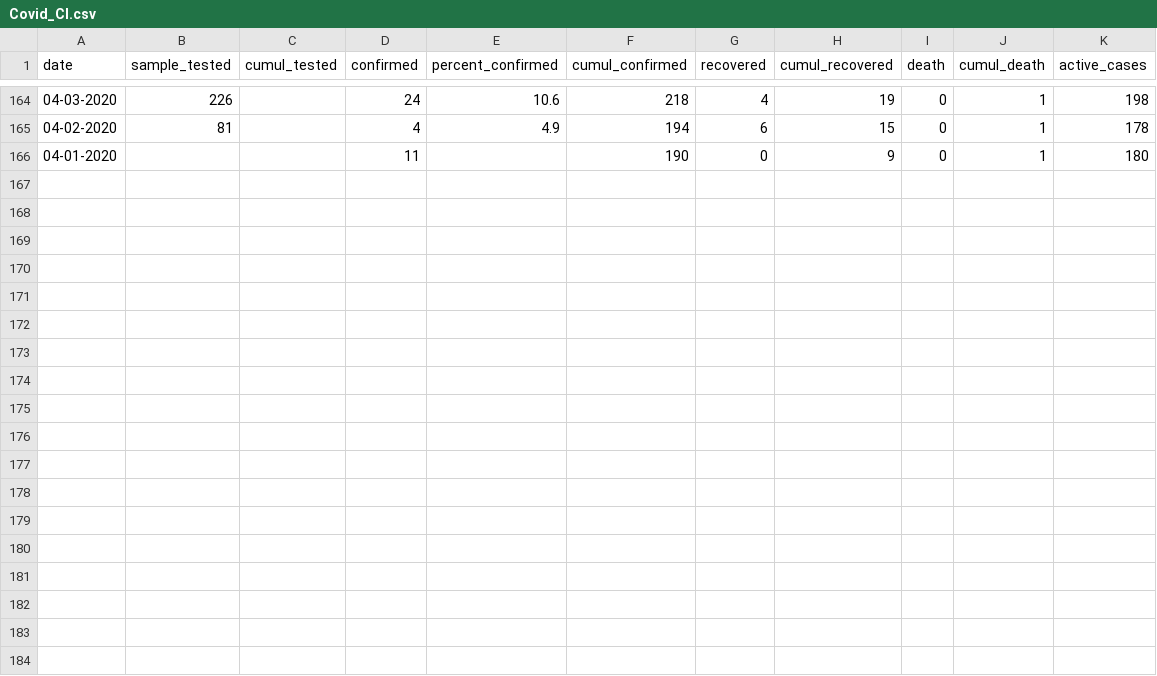
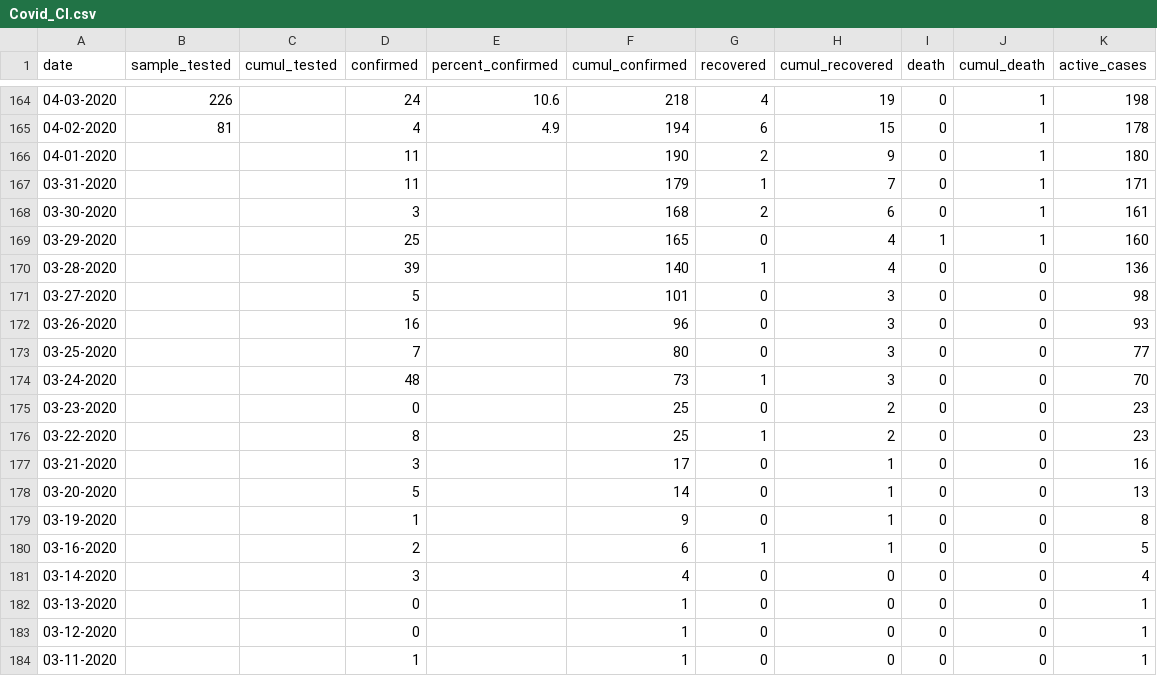
Before and after one commit to dseka/h-project, a CSV file: Covid_CI.csv, drawn as a sheet; only a part is shown, gaps mark what is left out.

Commit message:
Update Covid_CI.csv

```diff
--- a/Covid_CI.csv
+++ b/Covid_CI.csv
@@ -165,2 +165,20 @@ date,sample_tested,cumul_tested,confirmed,percent_confirmed,cumul_confirmed,reco
 04-02-2020,81, ,4,4.9,194,6,15,0,1,178
-04-01-2020, , ,11, ,190,0,9,0,1,180
+04-01-2020, , ,11, ,190,2,9,0,1,180
+03-31-2020, , ,11, ,179,1,7,0,1,171
+03-30-2020, , ,3, ,168,2,6,0,1,161
+03-29-2020, , ,25, ,165,0,4,1,1,160
+03-28-2020, , ,39, ,140,1,4,0,0,136
+03-27-2020, , ,5, ,101,0,3,0,0,98
+03-26-2020, , ,16, ,96,0,3,0,0,93
+03-25-2020, , ,7, ,80,0,3,0,0,77
+03-24-2020, , ,48, ,73,1,3,0,0,70
+03-23-2020, , ,0, ,25,0,2,0,0,23
+03-22-2020, , ,8, ,25,1,2,0,0,23
+03-21-2020, , ,3, ,17,0,1,0,0,16
+03-20-2020, , ,5, ,14,0,1,0,0,13
+03-19-2020, , ,1, ,9,0,1,0,0,8
+03-16-2020, , ,2, ,6,1,1,0,0,5
+03-14-2020, , ,3, ,4,0,0,0,0,4
+03-13-2020, , ,0, ,1,0,0,0,0,1
+03-12-2020, , ,0, ,1,0,0,0,0,1
+03-11-2020, , ,1, ,1,0,0,0,0,1
```
